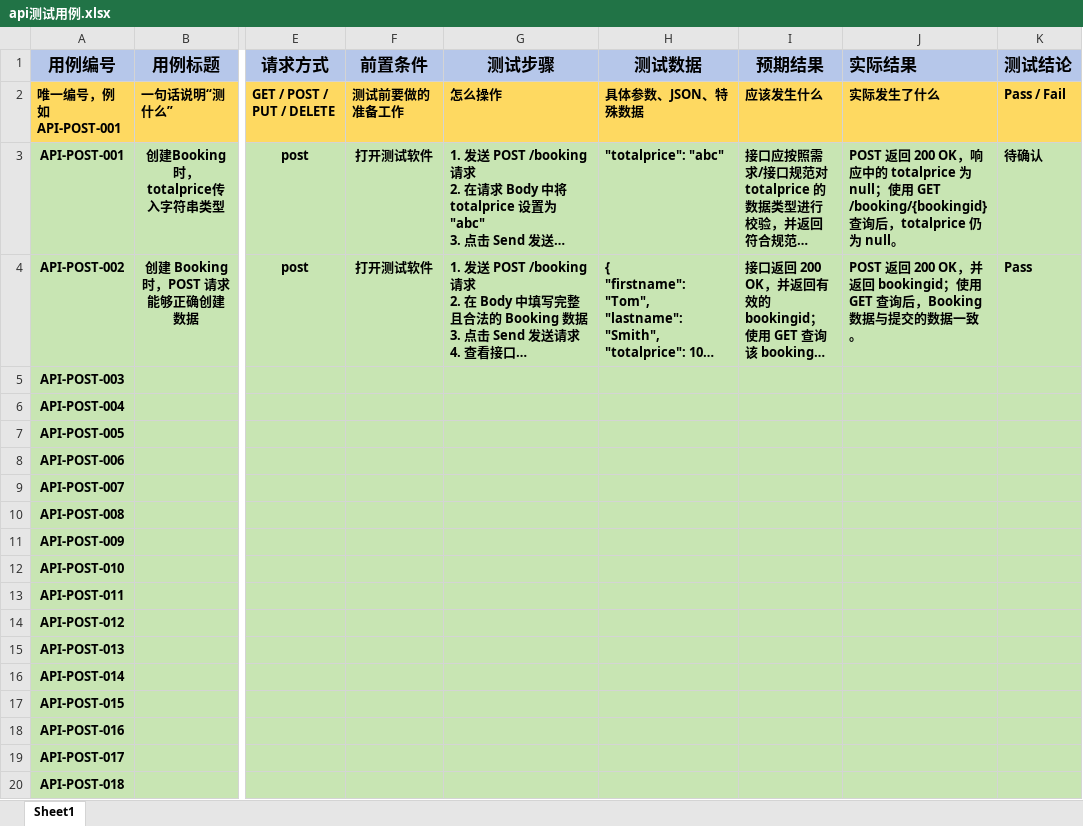
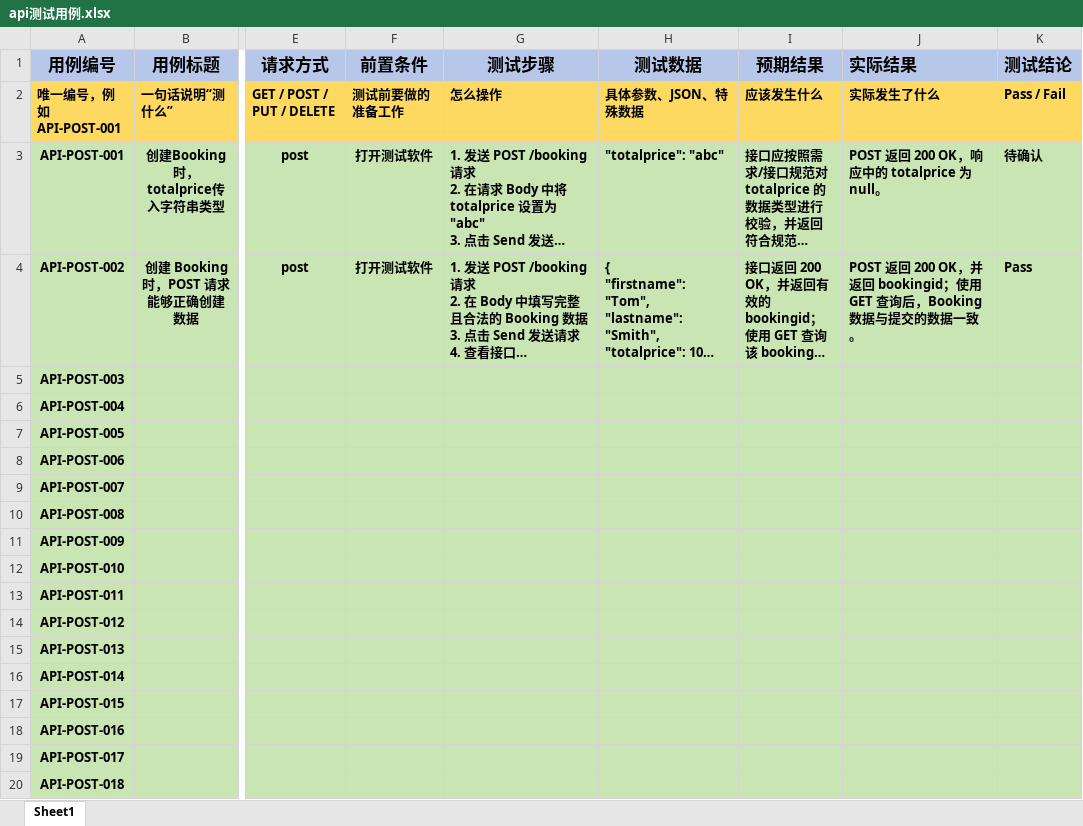
Before and after one commit to E-asy-1/restful-booker-api-testing, an Excel workbook: api测试用例.xlsx, sheet Sheet1, drawn as a sheet; only a part is shown, gaps mark what is left out; long unchanged cells end in …; values as stored, in another font and other column widths than the file's, no borders; the diff names each change by its address in the sheet, - before the commit and + after, or states it on an @@ line.

```diff
--- a/api测试用例.xlsx (sheet Sheet1)
+++ b/api测试用例.xlsx (sheet Sheet1)
-J3 (实际结果): …null；使用 GET /booking/{bookingid} 查询后，totalprice 仍为 null。
+J3 (实际结果): …null。
```
Also changed, not shown: 1 other file.
